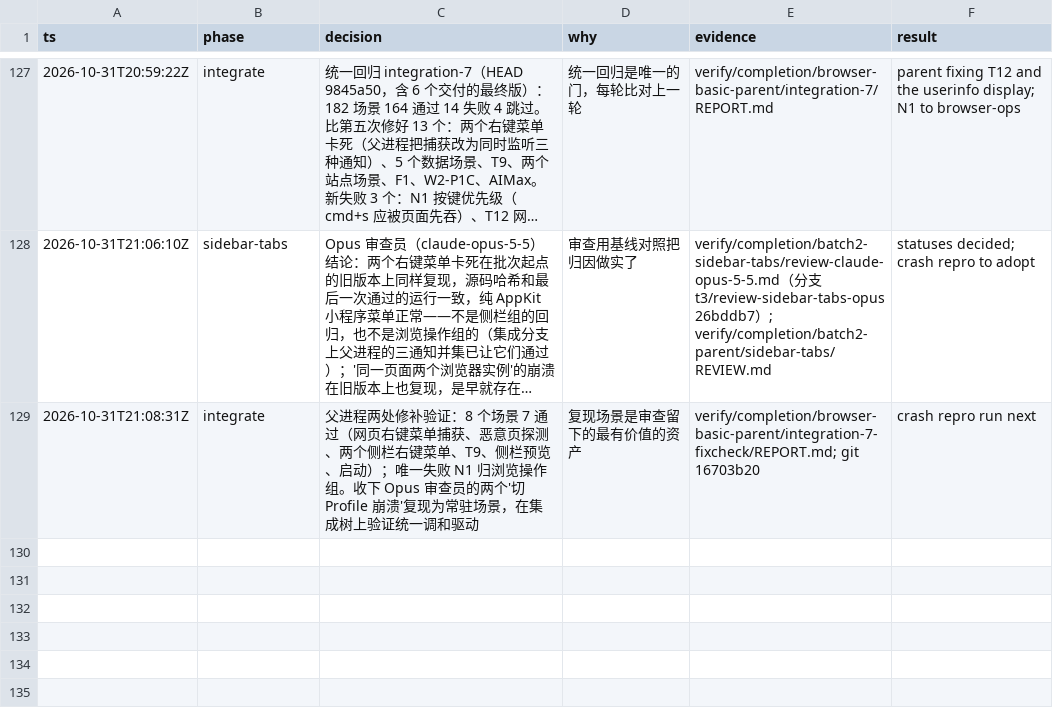
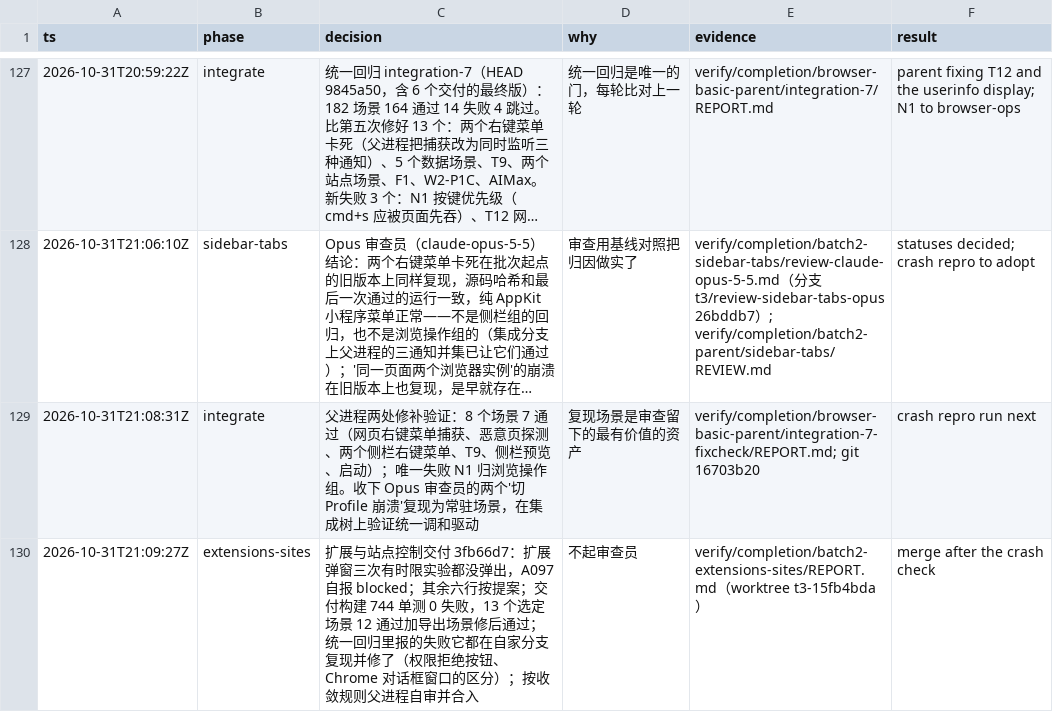
Before and after one commit to cyang2020/brk, a TSV file: .audit/arc-clone.tsv, drawn as a sheet; only a part is shown, gaps mark what is left out; long unchanged cells end in ….

Commit message:
Record the extensions-sites delivery

```diff
--- a/.audit/arc-clone.tsv
+++ b/.audit/arc-clone.tsv
@@ -129 +129,2 @@ ts	phase	decision	why	evidence	result
 2026-10-31T21:08:31Z	integrate	父进程两处修补验证：8 个场景 7 通过（网页右键菜单捕获、恶意页探测、两个侧栏右键菜单、T9、侧栏预览、启动）；唯一失败 N1 归浏览操作组。收下 Opus 审查员的两个'切 Profile 崩溃'复现为常驻场景，在集成树上验证统一调和驱动	复现场景是审查留下的最有价值的资产	verify/completion/browser-basic-parent/integration-7-fixcheck/REPORT.md; git 16703b20	crash repro run next
+2026-10-31T21:09:27Z	extensions-sites	扩展与站点控制交付 3fb66d7：扩展弹窗三次有时限实验都没弹出，A097 自报 blocked；其余六行按提案；交付构建 744 单测 0 失败，13 个选定场景 12 通过加导出场景修后通过；统一回归里报的失败它都在自家分支复现并修了（权限拒绝按钮、Chrome 对话框窗口的区分）；按收敛规则父进程自审并合入	不起审查员	verify/completion/batch2-extensions-sites/REPORT.md（worktree t3-15fb4bda）	merge after the crash check
```
Also changed, not shown: 1 other file.
